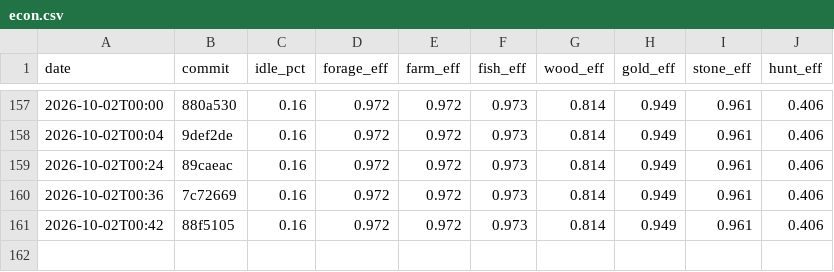
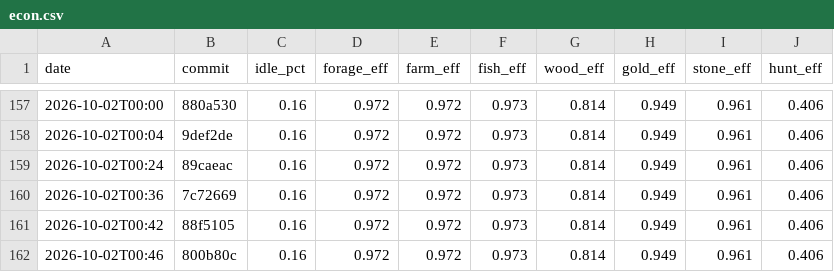
Before and after one commit to DigiMonk73/Empires, a CSV file: docs/metrics/econ.csv, drawn as a sheet; only a part is shown, gaps mark what is left out.

```diff
--- a/docs/metrics/econ.csv
+++ b/docs/metrics/econ.csv
@@ -161 +161,2 @@ date,commit,idle_pct,forage_eff,farm_eff,fish_eff,wood_eff,gold_eff,stone_eff,hu
 2026-10-02T00:42,88f5105,0.16,0.972,0.972,0.973,0.814,0.949,0.961,0.406
+2026-10-02T00:46,800b80c,0.16,0.972,0.972,0.973,0.814,0.949,0.961,0.406
```
Also changed, not shown: docs/metrics/ai.csv, docs/metrics/battle.csv, 6 other files.
